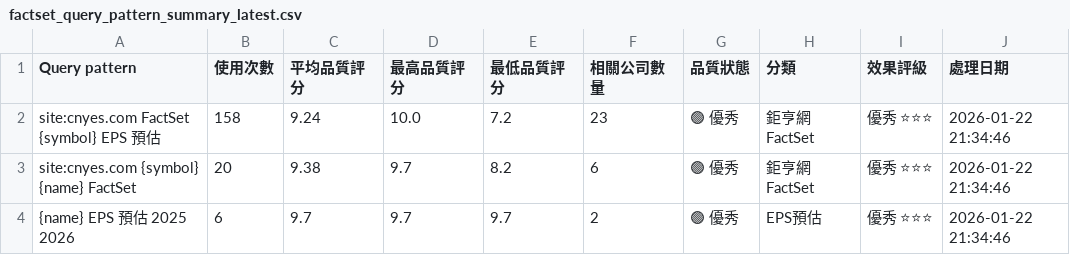
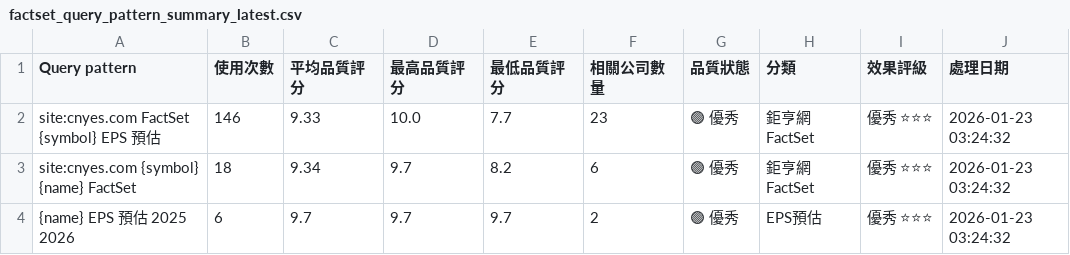
Before and after one commit to wenchiehlee/GoogleSearch.Factset, a CSV file: data/reports/factset_query_pattern_summary_latest.csv, drawn as a sheet.

```diff
--- a/data/reports/factset_query_pattern_summary_latest.csv
+++ b/data/reports/factset_query_pattern_summary_latest.csv
@@ -1,4 +1,4 @@
 Query pattern,使用次數,平均品質評分,最高品質評分,最低品質評分,相關公司數量,品質狀態,分類,效果評級,處理日期
-site:cnyes.com FactSet {symbol} EPS 預估,158,9.24,10.0,7.2,23,🟢 優秀,鉅亨網FactSet,優秀 ⭐⭐⭐,2026-01-22 21:34:46
-site:cnyes.com {symbol} {name} FactSet,20,9.38,9.7,8.2,6,🟢 優秀,鉅亨網FactSet,優秀 ⭐⭐⭐,2026-01-22 21:34:46
-{name} EPS 預估 2025 2026,6,9.7,9.7,9.7,2,🟢 優秀,EPS預估,優秀 ⭐⭐⭐,2026-01-22 21:34:46
+site:cnyes.com FactSet {symbol} EPS 預估,146,9.33,10.0,7.7,23,🟢 優秀,鉅亨網FactSet,優秀 ⭐⭐⭐,2026-01-23 03:24:32
+site:cnyes.com {symbol} {name} FactSet,18,9.34,9.7,8.2,6,🟢 優秀,鉅亨網FactSet,優秀 ⭐⭐⭐,2026-01-23 03:24:32
+{name} EPS 預估 2025 2026,6,9.7,9.7,9.7,2,🟢 優秀,EPS預估,優秀 ⭐⭐⭐,2026-01-23 03:24:32
```
Also changed, not shown: data/reports/factset_detailed_report_latest.csv, data/reports/factset_portfolio_summary_latest.csv, 3 other files.
